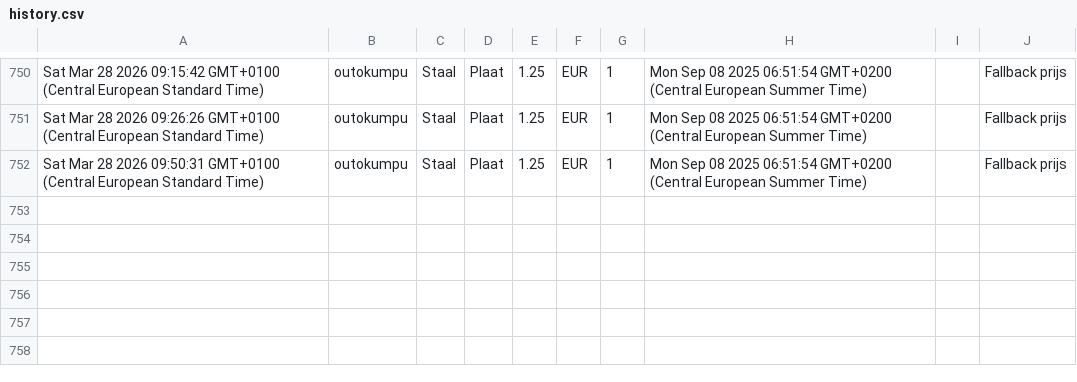
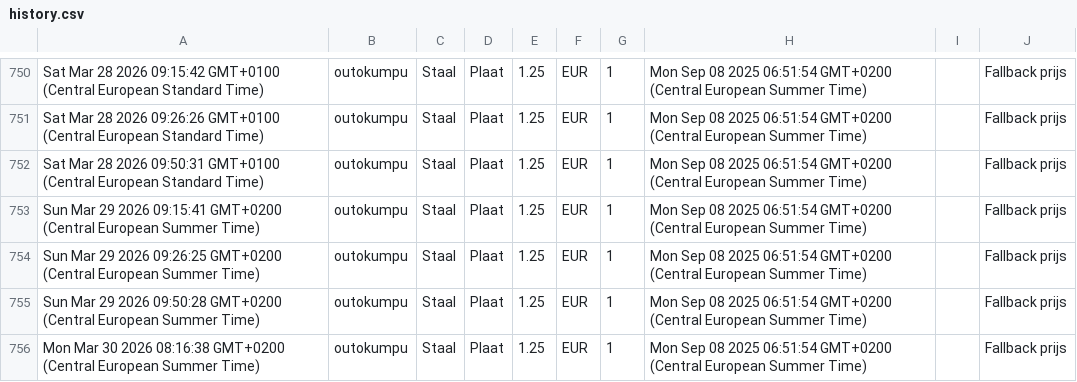
Before and after one commit to gerrit0492-create/Cost-forge-2, a CSV file: data/history.csv, drawn as a sheet; only a part is shown, gaps mark what is left out.

Commit message:
Update history.csv vanuit Google Sheets

```diff
--- a/data/history.csv
+++ b/data/history.csv
@@ -752 +752,5 @@ Sat Mar 28 2026 09:26:26 GMT+0100 (Central European Standard Time),outokumpu,Sta
 Sat Mar 28 2026 09:50:31 GMT+0100 (Central European Standard Time),outokumpu,Staal,Plaat,1.25,EUR,1,Mon Sep 08 2025 06:51:54 GMT+0200 (Central European Summer Time),,Fallback prijs
+Sun Mar 29 2026 09:15:41 GMT+0200 (Central European Summer Time),outokumpu,Staal,Plaat,1.25,EUR,1,Mon Sep 08 2025 06:51:54 GMT+0200 (Central European Summer Time),,Fallback prijs
+Sun Mar 29 2026 09:26:25 GMT+0200 (Central European Summer Time),outokumpu,Staal,Plaat,1.25,EUR,1,Mon Sep 08 2025 06:51:54 GMT+0200 (Central European Summer Time),,Fallback prijs
+Sun Mar 29 2026 09:50:28 GMT+0200 (Central European Summer Time),outokumpu,Staal,Plaat,1.25,EUR,1,Mon Sep 08 2025 06:51:54 GMT+0200 (Central European Summer Time),,Fallback prijs
+Mon Mar 30 2026 08:16:38 GMT+0200 (Central European Summer Time),outokumpu,Staal,Plaat,1.25,EUR,1,Mon Sep 08 2025 06:51:54 GMT+0200 (Central European Summer Time),,Fallback prijs
```
